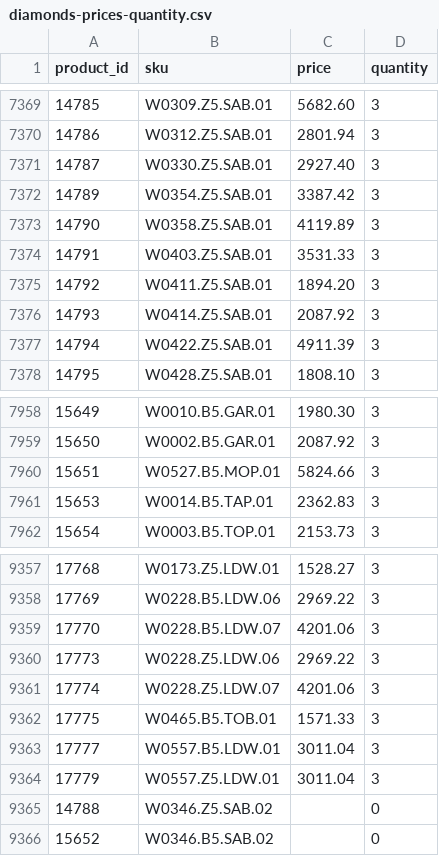
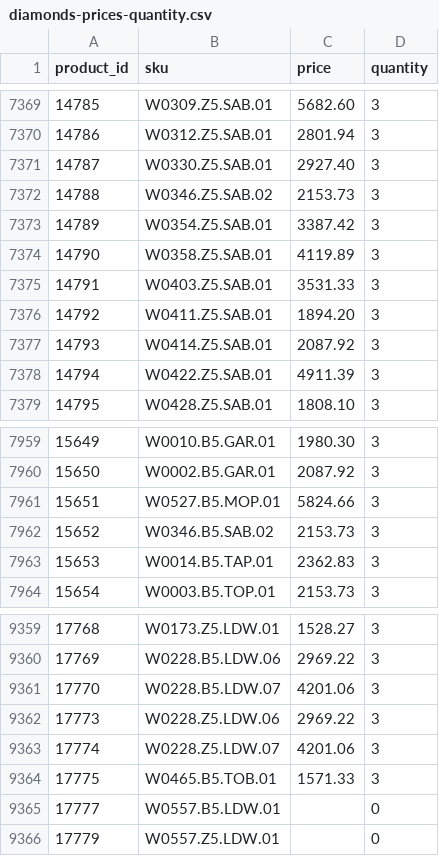
Before and after one commit to G-LOVRIN/BestDiamonds-CSV, a CSV file: diamonds-prices-quantity.csv, drawn as a sheet; only a part is shown, gaps mark what is left out.

```diff
--- a/diamonds-prices-quantity.csv
+++ b/diamonds-prices-quantity.csv
@@ -7371,2 +7371,3 @@ product_id,sku,price,quantity
 14787,W0330.Z5.SAB.01,2927.40,3
+14788,W0346.Z5.SAB.02,2153.73,3
 14789,W0354.Z5.SAB.01,3387.42,3
@@ -7960,2 +7961,3 @@ product_id,sku,price,quantity
 15651,W0527.B5.MOP.01,5824.66,3
+15652,W0346.B5.SAB.02,2153.73,3
 15653,W0014.B5.TAP.01,2362.83,3
@@ -9362,5 +9364,3 @@ product_id,sku,price,quantity
 17775,W0465.B5.TOB.01,1571.33,3
-17777,W0557.B5.LDW.01,3011.04,3
-17779,W0557.Z5.LDW.01,3011.04,3
-14788,W0346.Z5.SAB.02,,0
-15652,W0346.B5.SAB.02,,0
+17777,W0557.B5.LDW.01,,0
+17779,W0557.Z5.LDW.01,,0
```
